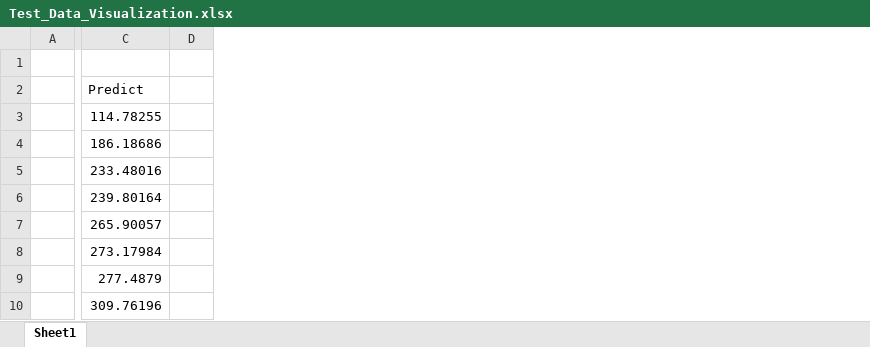
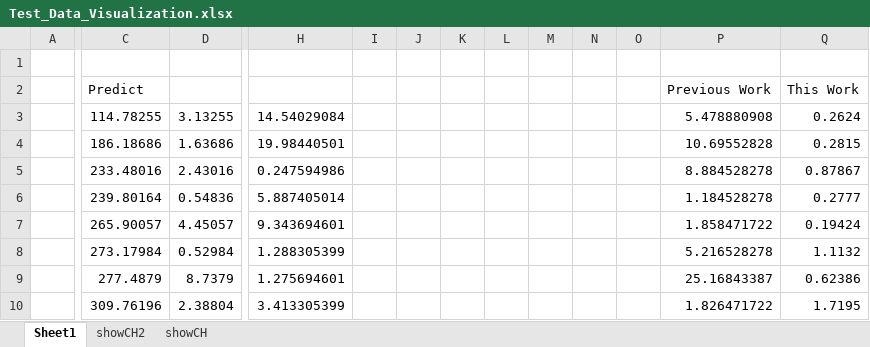
Before and after one commit to Sawahiko/SMILE_to_Feature, an Excel workbook: Test_Data_Visualization.xlsx, sheet Sheet1, drawn as a sheet; only a part is shown, gaps mark what is left out; values as stored, in another font and other column widths than the file's, no borders; charts and pictures not drawn; removed rows and columns are numbered as before the commit, all else as after; the diff names each change by its address in the sheet, - before the commit and + after, or states it on an @@ line.

```diff
--- a/Test_Data_Visualization.xlsx (sheet Sheet1)
+++ b/Test_Data_Visualization.xlsx (sheet Sheet1)
+sheet tab: showCH2
+sheet tab: showCH
-column D, empty
+column D, rows 3-10: 3.13255 | 1.63686 | 2.43016 | 0.54836 | 4.45057 | 0.52984 | 8.7379 | 2.38804
+column H, rows 3-10: 14.54029084 | 19.98440501 | 0.247594986 | 5.887405014 | 9.343694601 | 1.288305399 | 1.275694601 | 3.413305399
+column I, empty
+column J, empty
+column K, empty
+column L, empty
+column M, empty
+column N, empty
+column O, empty
+column P, rows 2-10: Previous Work | 5.478880908 | 10.69552828 | 8.884528278 | 1.184528278 | 1.858471722 | 5.216528278 | 25.16843387 | 1.826471722
+column Q, rows 2-10: This Work | 0.2624 | 0.2815 | 0.87867 | 0.2777 | 0.19424 | 1.1132 | 0.62386 | 1.7195
```
Also changed, not shown: NEW/C-MF 2023-11-11/All2.xlsx, 3 other files.
